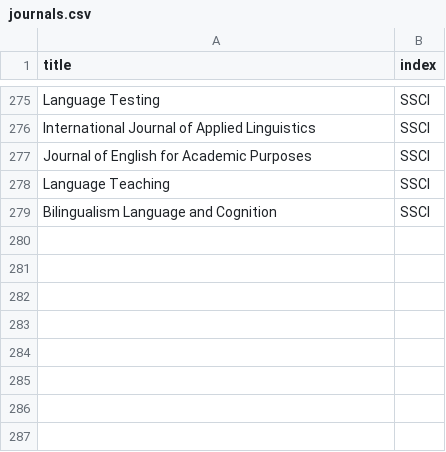
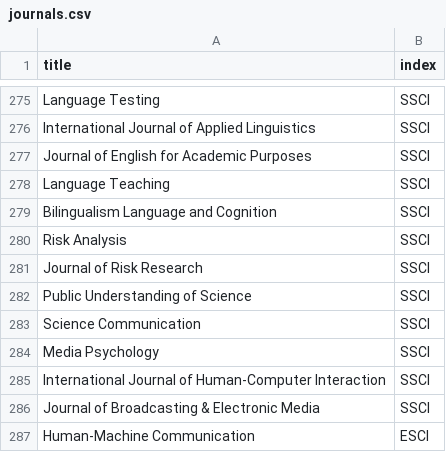
Before and after one commit to GHCharlesLau/agent-skills, a CSV file: skills/paper-search/journals.csv, drawn as a sheet; only a part is shown, gaps mark what is left out.

Commit message:
update paper-search to latest version (add references, expand docs)

```diff
--- a/skills/paper-search/journals.csv
+++ b/skills/paper-search/journals.csv
@@ -279 +279,9 @@ Language Teaching,SSCI
 Bilingualism Language and Cognition,SSCI
+Risk Analysis,SSCI
+Journal of Risk Research,SSCI
+Public Understanding of Science,SSCI
+Science Communication,SSCI
+Media Psychology,SSCI
+International Journal of Human-Computer Interaction,SSCI
+Journal of Broadcasting & Electronic Media,SSCI
+Human-Machine Communication,ESCI
```
Also changed, not shown: 4 other files.
